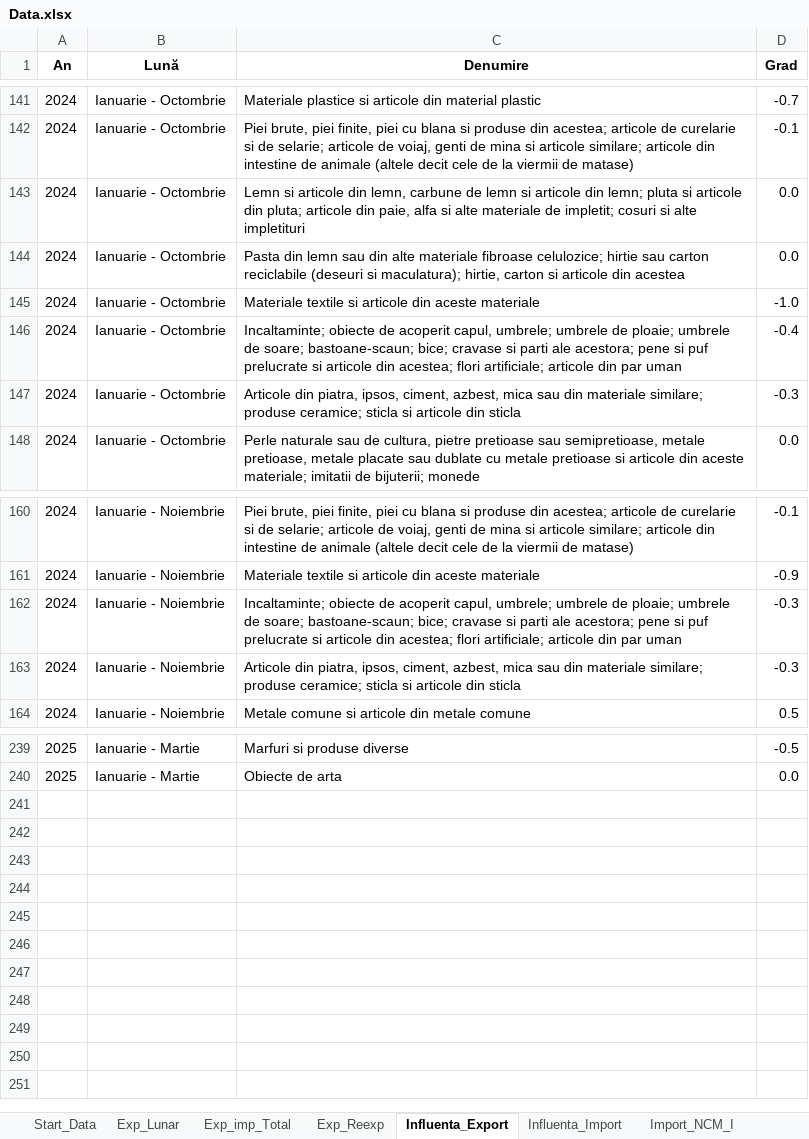
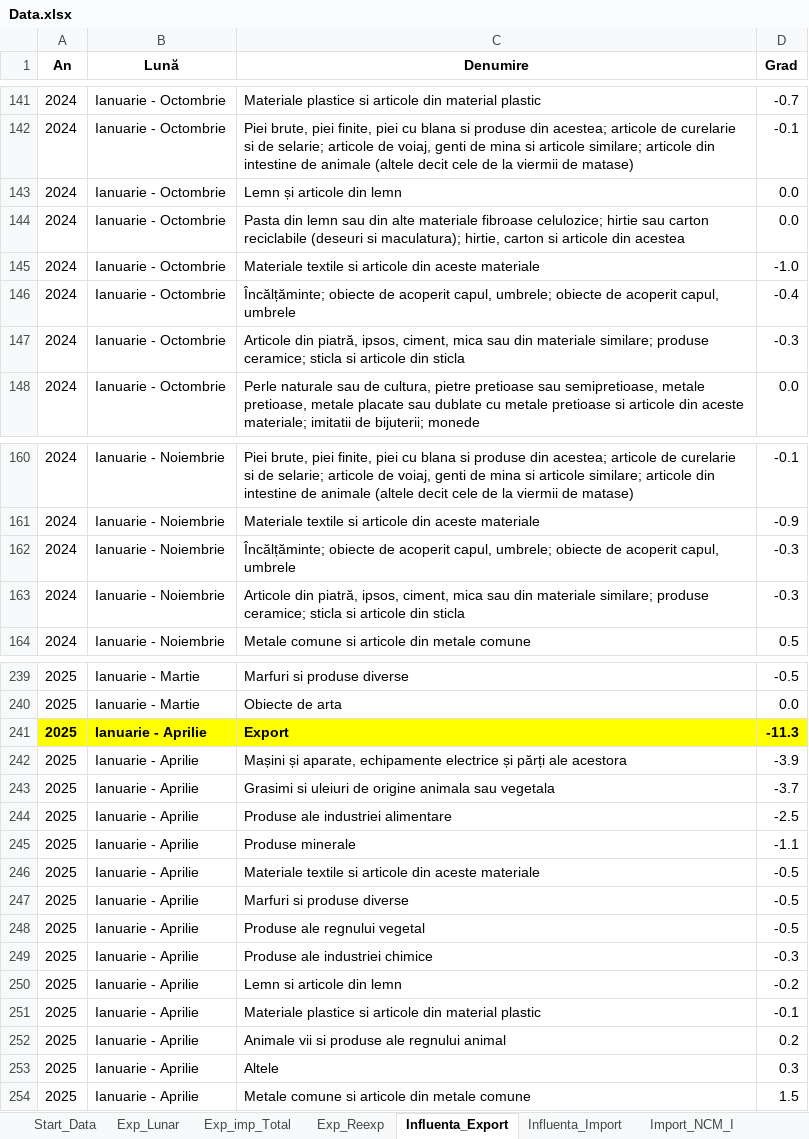
Before and after one commit to DanL1L/FrameworkData, an Excel workbook: data/Data.xlsx, sheet Influenta_Export, drawn as a sheet; only a part is shown, gaps mark what is left out; values as stored, in another font and other column widths than the file's, no borders; the diff covers the shown part only; the diff names each change by its address in the sheet, - before the commit and + after, or states it on an @@ line.

```diff
--- a/data/Data.xlsx (sheet Influenta_Export)
+++ b/data/Data.xlsx (sheet Influenta_Export)
-C143 (Denumire): Lemn si articole din lemn, carbune de lemn si articole din lemn; pluta si articole din pluta; articole din paie, alfa si alte materiale de impletit; cosuri si alte impletituri
+C143 (Denumire): Lemn și articole din lemn
-C146 (Denumire): Incaltaminte; obiecte de acoperit capul, umbrele; umbrele de ploaie; umbrele de soare; bastoane-scaun; bice; cravase si parti ale acestora; pene si puf prelucrate si articole din acestea; flori artificiale; articole din par uman
+C146 (Denumire): Încălțăminte; obiecte de acoperit capul, umbrele; obiecte de acoperit capul, umbrele
-C147 (Denumire): Articole din piatra, ipsos, ciment, azbest, mica sau…
+C147 (Denumire): Articole din piatră, ipsos, ciment, mica sau…
-C162 (Denumire): Incaltaminte; obiecte de acoperit capul, umbrele; umbrele de ploaie; umbrele de soare; bastoane-scaun; bice; cravase si parti ale acestora; pene si puf prelucrate si articole din acestea; flori artificiale; articole din par uman
+C162 (Denumire): Încălțăminte; obiecte de acoperit capul, umbrele; obiecte de acoperit capul, umbrele
-C163 (Denumire): Articole din piatra, ipsos, ciment, azbest, mica sau…
+C163 (Denumire): Articole din piatră, ipsos, ciment, mica sau…
+row 241: 2025 | Ianuarie - Aprilie | Export | -11.3
+row 242: 2025 | Ianuarie - Aprilie | Mașini și aparate, echipamente electrice și părți ale acestora | -3.9
+row 243: 2025 | Ianuarie - Aprilie | Grasimi si uleiuri de origine animala sau vegetala | -3.7
+row 244: 2025 | Ianuarie - Aprilie | Produse ale industriei alimentare | -2.5
+row 245: 2025 | Ianuarie - Aprilie | Produse minerale | -1.1
+row 246: 2025 | Ianuarie - Aprilie | Materiale textile si articole din aceste materiale | -0.5
+row 247: 2025 | Ianuarie - Aprilie | Marfuri si produse diverse | -0.5
+row 248: 2025 | Ianuarie - Aprilie | Produse ale regnului vegetal | -0.5
+row 249: 2025 | Ianuarie - Aprilie | Produse ale industriei chimice | -0.3
+row 250: 2025 | Ianuarie - Aprilie | Lemn si articole din lemn | -0.2
+row 251: 2025 | Ianuarie - Aprilie | Materiale plastice si articole din material plastic | -0.1
+row 252: 2025 | Ianuarie - Aprilie | Animale vii si produse ale regnului animal | 0.2
+row 253: 2025 | Ianuarie - Aprilie | Altele | 0.3
+row 254: 2025 | Ianuarie - Aprilie | Metale comune si articole din metale comune | 1.5
```
Also changed, not shown: 14 edited cells and cell formats elsewhere in this sheet, sheet Start_Data, sheet Influenta_Import, sheet Exp_imp_Total, sheet Exp_Lunar, sheet Exp_Reexp, other sheet tabs.
